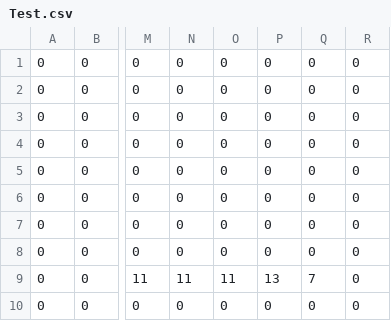
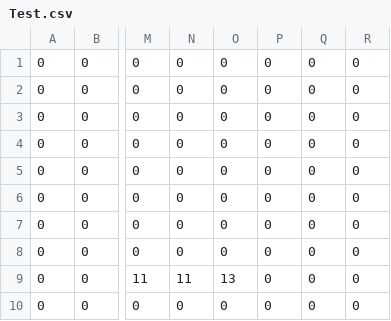
Before and after one commit to Selilia7715/ASED-2020, a CSV file: ASED/Assets/Resources/Stage/Test.csv, drawn as a sheet; only a part is shown, gaps mark what is left out; the diff names each change by its address in the sheet, - before the commit and + after, or states it on an @@ line.

Commit message:
Test.csvの変更

```diff
--- a/ASED/Assets/Resources/Stage/Test.csv
+++ b/ASED/Assets/Resources/Stage/Test.csv
-O9: 11
+O9: 13
-P9: 13
+P9: 0
-Q9: 7
+Q9: 0
```
Also changed, not shown: 3 other files.
